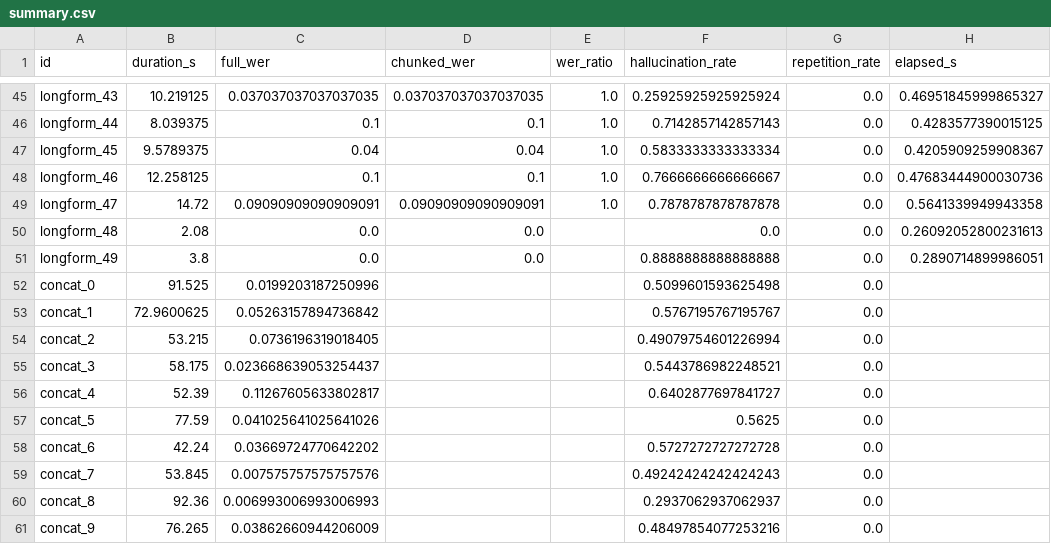
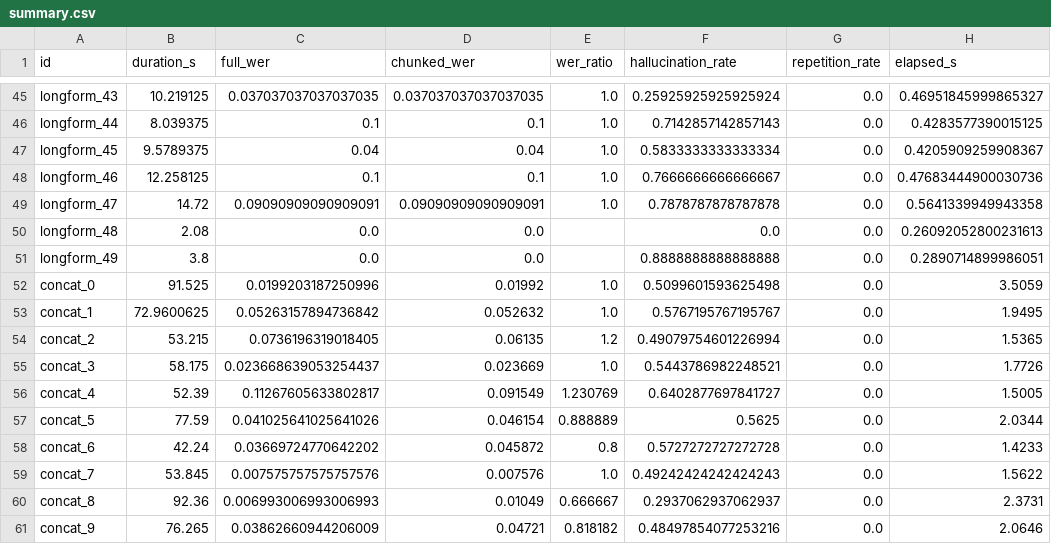
Before and after one commit to AjitKP91/nvidia-model-evaluation, a CSV file: results/run-04-11-26/riva/stt/long_form/summary.csv, drawn as a sheet; only a part is shown, gaps mark what is left out.

Commit message:
report: fold chunked WER into Test 1.7 concat rows + fix long_form concat loop
- eval/stt/long_form.py: concat loop now runs the 30s-chunked pass (mirroring
  the short-clip loop) so chunked_wer/wer_ratio/elapsed_s are recorded for
  concat_* rows on future runs instead of being left blank.
- scripts/recompute_concat_chunked_wer.py: non-destructive side script that
  rebuilds the 10 LibriSpeech concat groups and runs both whole-file and chunked
  passes against the live STT endpoint; writes concat_chunked.csv/.jsonl.
- summary.csv: 10 concat rows populated with recomputed chunked numbers
  (full_wer matched committed values exactly; longform_* rows untouched).
- generate_full_report.py + regenerated HTML artifacts: Test 1.7 table now
  renders Chunked WER for concat rows; includes earlier scatter changes.
- report-redesign.html: hand-edit copy for report redesign review.

```diff
--- a/results/run-04-11-26/riva/stt/long_form/summary.csv
+++ b/results/run-04-11-26/riva/stt/long_form/summary.csv
@@ -51,11 +51,11 @@ longform_48,2.08,0.0,0.0,,0.0,0.0,0.26092052800231613
 longform_49,3.8,0.0,0.0,,0.8888888888888888,0.0,0.2890714899986051
-concat_0,91.525,0.0199203187250996,,,0.5099601593625498,0.0,
-concat_1,72.9600625,0.05263157894736842,,,0.5767195767195767,0.0,
-concat_2,53.215,0.0736196319018405,,,0.49079754601226994,0.0,
-concat_3,58.175,0.023668639053254437,,,0.5443786982248521,0.0,
-concat_4,52.39,0.11267605633802817,,,0.6402877697841727,0.0,
-concat_5,77.59,0.041025641025641026,,,0.5625,0.0,
-concat_6,42.24,0.03669724770642202,,,0.5727272727272728,0.0,
-concat_7,53.845,0.007575757575757576,,,0.49242424242424243,0.0,
-concat_8,92.36,0.006993006993006993,,,0.2937062937062937,0.0,
-concat_9,76.265,0.03862660944206009,,,0.48497854077253216,0.0,
+concat_0,91.525,0.0199203187250996,0.01992,1.0,0.5099601593625498,0.0,3.5059
+concat_1,72.9600625,0.05263157894736842,0.052632,1.0,0.5767195767195767,0.0,1.9495
+concat_2,53.215,0.0736196319018405,0.06135,1.2,0.49079754601226994,0.0,1.5365
+concat_3,58.175,0.023668639053254437,0.023669,1.0,0.5443786982248521,0.0,1.7726
+concat_4,52.39,0.11267605633802817,0.091549,1.230769,0.6402877697841727,0.0,1.5005
+concat_5,77.59,0.041025641025641026,0.046154,0.888889,0.5625,0.0,2.0344
+concat_6,42.24,0.03669724770642202,0.045872,0.8,0.5727272727272728,0.0,1.4233
+concat_7,53.845,0.007575757575757576,0.007576,1.0,0.49242424242424243,0.0,1.5622
+concat_8,92.36,0.006993006993006993,0.01049,0.666667,0.2937062937062937,0.0,2.3731
+concat_9,76.265,0.03862660944206009,0.04721,0.818182,0.48497854077253216,0.0,2.0646
```
Also changed, not shown: 9 other files.
